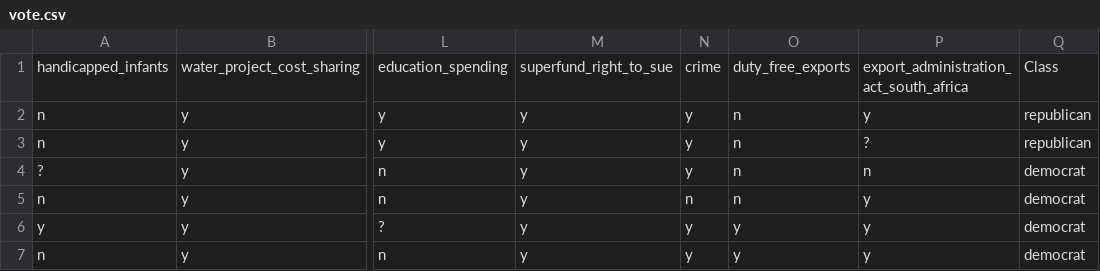
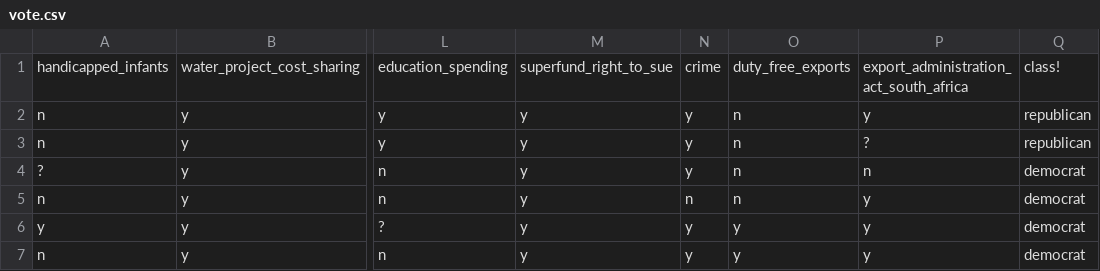
Before and after one commit to timm/py, a CSV file: data/vote.csv, drawn as a sheet; only a part is shown, gaps mark what is left out; the diff names each change by its address in the sheet, - before the commit and + after, or states it on an @@ line.

```diff
--- a/data/vote.csv
+++ b/data/vote.csv
-Q1: Class
+Q1: class!
```
Also changed, not shown: 2 other files.
